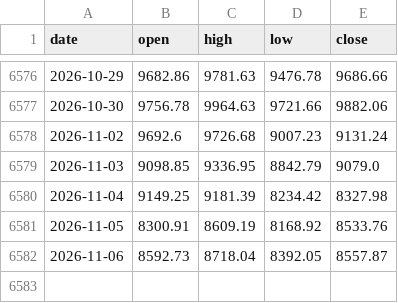
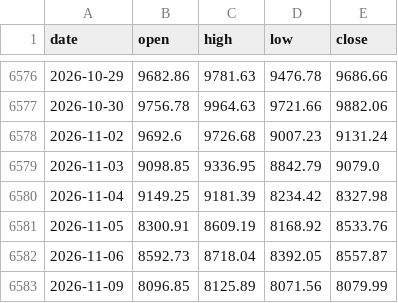
Before and after one commit to rangragstudio/MCXX-, a CSV file: data/CRUDEOILM.csv, drawn as a sheet; only a part is shown, gaps mark what is left out.

```diff
--- a/data/CRUDEOILM.csv
+++ b/data/CRUDEOILM.csv
@@ -6582 +6582,2 @@ date,open,high,low,close
 2026-11-06,8592.73,8718.04,8392.05,8557.87
+2026-11-09,8096.85,8125.89,8071.56,8079.99
```
Also changed, not shown: data/GOLDPETAL.csv, data/SILVER100.csv, 5 other files.
